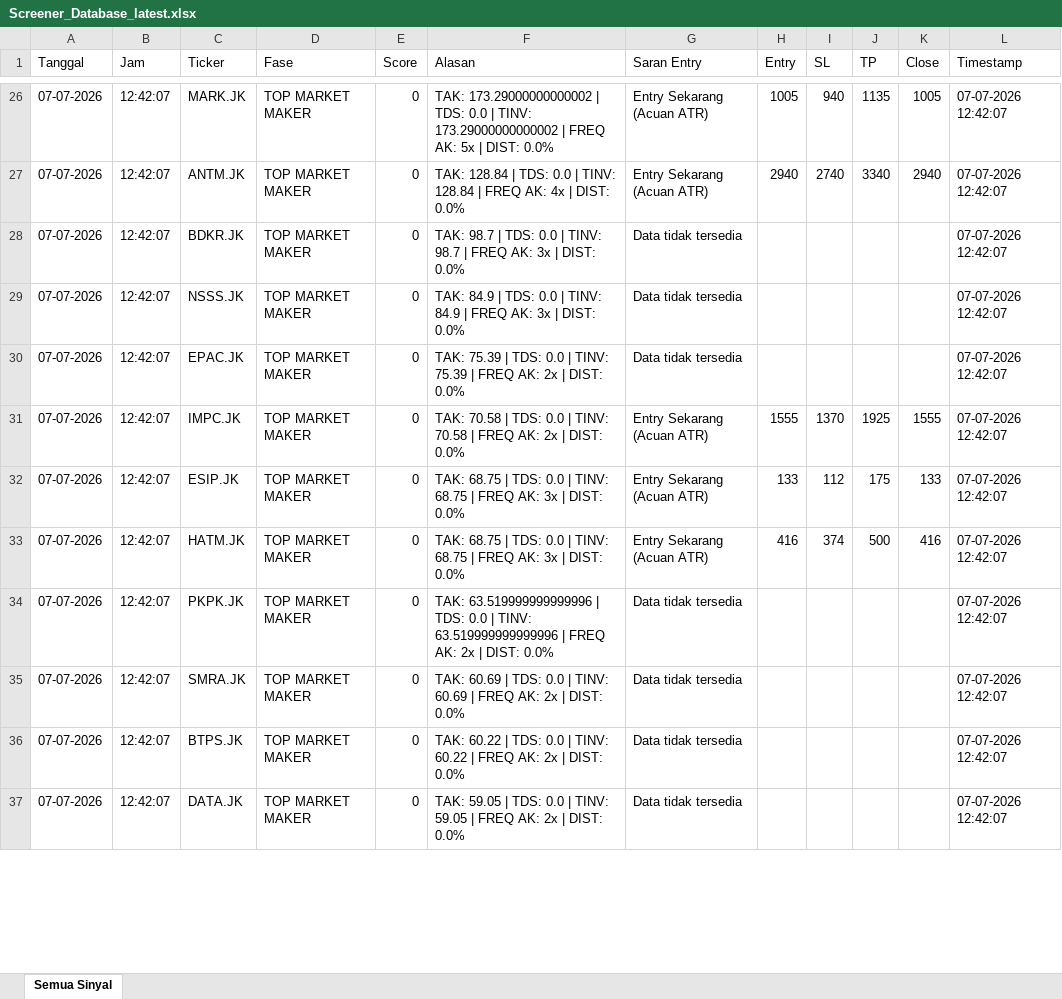
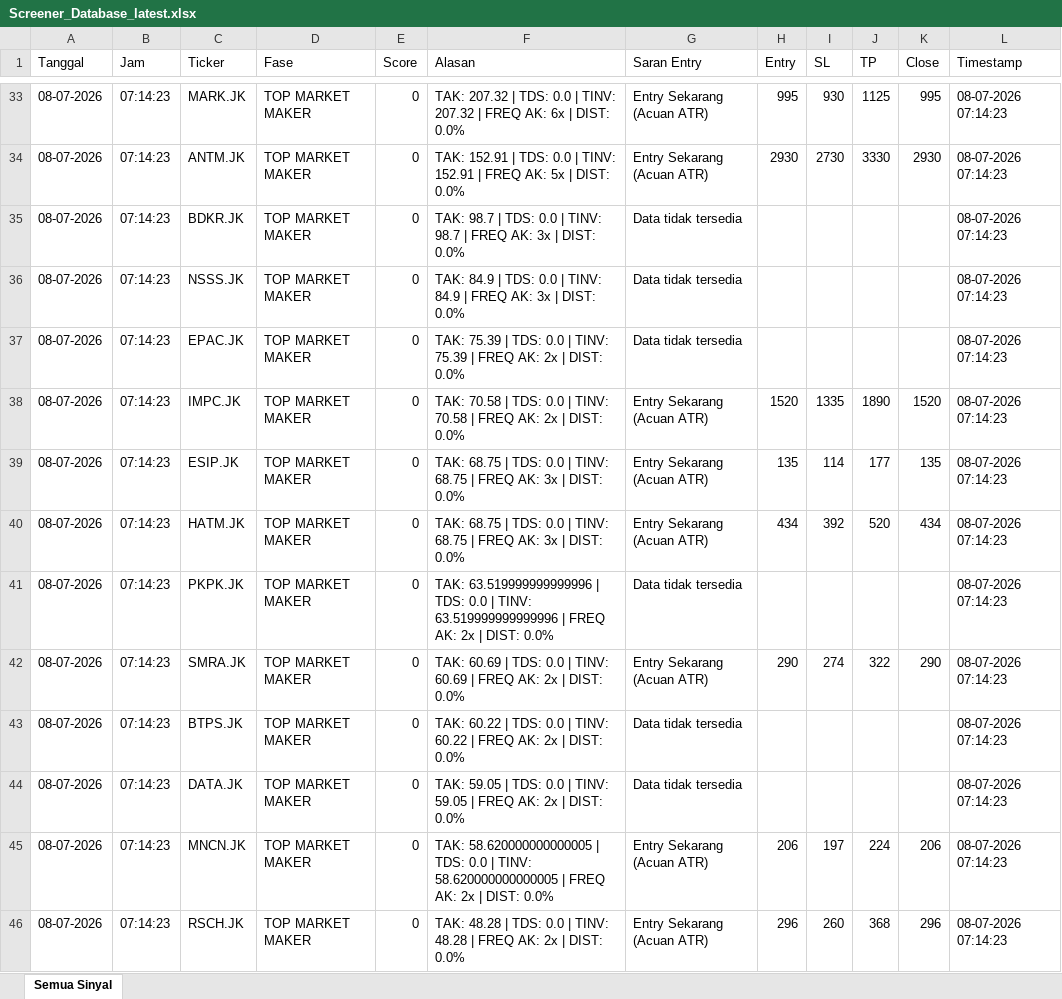
Before and after one commit to dedewhy/trading_screener, an Excel workbook: screener_output/Screener_Database_latest.xlsx, sheet Semua Sinyal, drawn as a sheet; only a part is shown, gaps mark what is left out; values as stored, in another font and other column widths than the file's, no borders; removed rows and columns are numbered as before the commit, all else as after; the diff covers the shown part only; the diff names each change by its address in the sheet, - before the commit and + after, or states it on an @@ line.

```diff
--- a/screener_output/Screener_Database_latest.xlsx (sheet Semua Sinyal)
+++ b/screener_output/Screener_Database_latest.xlsx (sheet Semua Sinyal)
-A33:A41 (Tanggal): 07-07-2026
+A33:A41 (Tanggal): 08-07-2026
-B33:B41 (Jam): 12:42:07
+B33:B41 (Jam): 07:14:23
-F33 (Alasan): TAK: 173.29000000000002 | TDS: 0.0 | TINV: 173.29000000000002 | FREQ AK: 5x | DIST:…
+F33 (Alasan): TAK: 207.32 | TDS: 0.0 | TINV: 207.32 | FREQ AK: 6x | DIST:…
-H33 (Entry): 1005
+H33 (Entry): 995
-I33 (SL): 940
+I33 (SL): 930
-J33 (TP): 1135
+J33 (TP): 1125
-K33 (Close): 1005
+K33 (Close): 995
-L33:L41 (Timestamp): 07-07-2026 12:42:07
+L33:L41 (Timestamp): 08-07-2026 07:14:23
-F34 (Alasan): TAK: 128.84 | TDS: 0.0 | TINV: 128.84 | FREQ AK: 4x | DIST:…
+F34 (Alasan): TAK: 152.91 | TDS: 0.0 | TINV: 152.91 | FREQ AK: 5x | DIST:…
-H34 (Entry): 2940
+H34 (Entry): 2930
-I34 (SL): 2740
+I34 (SL): 2730
-J34 (TP): 3340
+J34 (TP): 3330
-K34 (Close): 2940
+K34 (Close): 2930
-H38 (Entry): 1555
+H38 (Entry): 1520
-I38 (SL): 1370
+I38 (SL): 1335
-J38 (TP): 1925
+J38 (TP): 1890
-K38 (Close): 1555
+K38 (Close): 1520
-H39 (Entry): 133
+H39 (Entry): 135
-I39 (SL): 112
+I39 (SL): 114
-J39 (TP): 175
+J39 (TP): 177
-K39 (Close): 133
+K39 (Close): 135
-H40 (Entry): 416
+H40 (Entry): 434
-I40 (SL): 374
+I40 (SL): 392
-J40 (TP): 500
+J40 (TP): 520
-K40 (Close): 416
+K40 (Close): 434
-row 35: 07-07-2026 | 12:42:07 | SMRA.JK | TOP MARKET MAKER | 0 | TAK: 60.69 | TDS: 0.0 | TINV: 60.69 | FREQ AK: 2x | DIST: 0.0% | Data tidak tersedia |  |  |  |  | 07-07-2026 12:42:07
+row 42: 08-07-2026 | 07:14:23 | SMRA.JK | TOP MARKET MAKER | 0 | TAK: 60.69 | TDS: 0.0 | TINV: 60.69 | FREQ AK: 2x | DIST: 0.0% | Entry Sekarang (Acuan ATR) | 290 | 274 | 322 | 290 | 08-07-2026 07:14:23
-A43:A44 (Tanggal): 07-07-2026
+A43:A44 (Tanggal): 08-07-2026
-B43:B44 (Jam): 12:42:07
+B43:B44 (Jam): 07:14:23
-L43:L44 (Timestamp): 07-07-2026 12:42:07
+L43:L44 (Timestamp): 08-07-2026 07:14:23
+row 45: 08-07-2026 | 07:14:23 | MNCN.JK | TOP MARKET MAKER | 0 | TAK: 58.620000000000005 | TDS: 0.0 | TINV: 58.620000000000005 | FREQ AK: 2x | DIST: 0.0% | Entry Sekarang (Acuan ATR) | 206 | 197 | 224 | 206 | 08-07-2026 07:14:23
+row 46: 08-07-2026 | 07:14:23 | RSCH.JK | TOP MARKET MAKER | 0 | TAK: 48.28 | TDS: 0.0 | TINV: 48.28 | FREQ AK: 2x | DIST: 0.0% | Entry Sekarang (Acuan ATR) | 296 | 260 | 368 | 296 | 08-07-2026 07:14:23
```
Also changed, not shown: 30 added rows, 22 removed rows and 176 edited cells elsewhere in this sheet.
